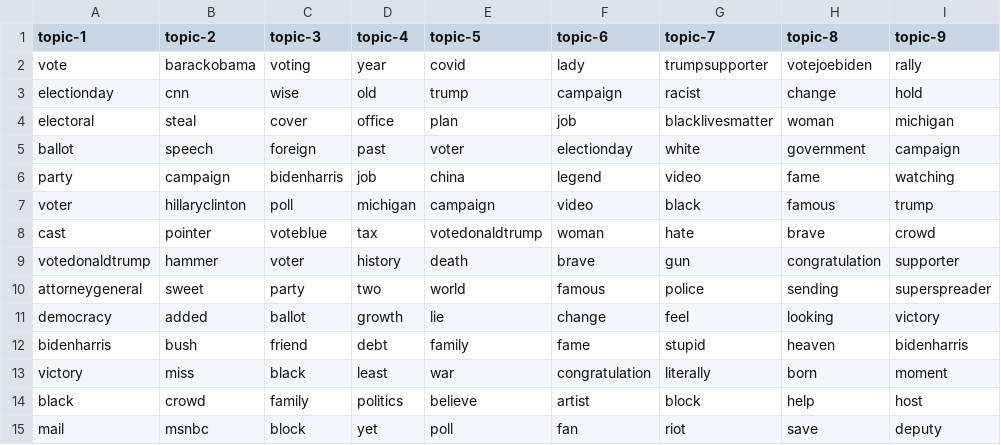
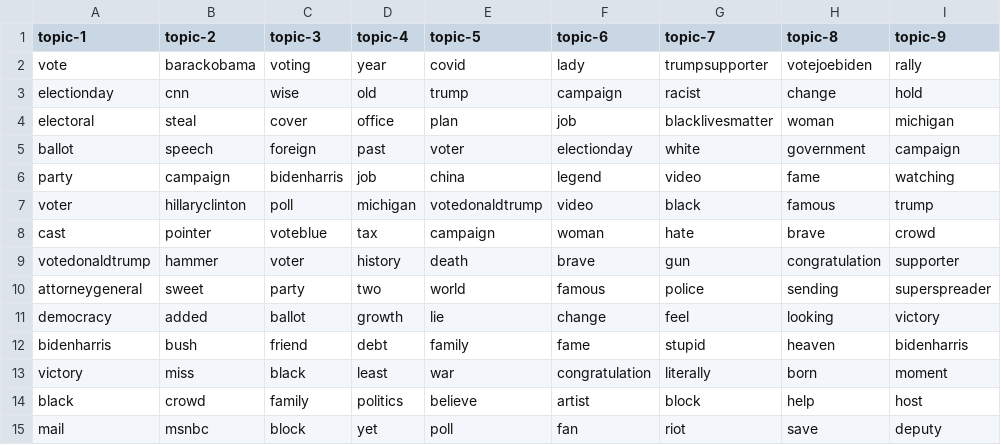
Before and after one commit to edubu2/metis-project4, a CSV file: etc/topic-words/topic_words_09.csv, drawn as a sheet; only a part is shown.

```diff
--- a/etc/topic-words/topic_words_09.csv
+++ b/etc/topic-words/topic_words_09.csv
@@ -6,4 +6,4 @@ ballot,speech,foreign,past,voter,electionday,white,government,campaign
 party,campaign,bidenharris,job,china,legend,video,fame,watching
-voter,hillaryclinton,poll,michigan,campaign,video,black,famous,trump
-cast,pointer,voteblue,tax,votedonaldtrump,woman,hate,brave,crowd
+voter,hillaryclinton,poll,michigan,votedonaldtrump,video,black,famous,trump
+cast,pointer,voteblue,tax,campaign,woman,hate,brave,crowd
 votedonaldtrump,hammer,voter,history,death,brave,gun,congratulation,supporter
```
Also changed, not shown: etc/topic-words/topic_words_07.csv, etc/topic-words/topic_words_08.csv, 9 other files.
